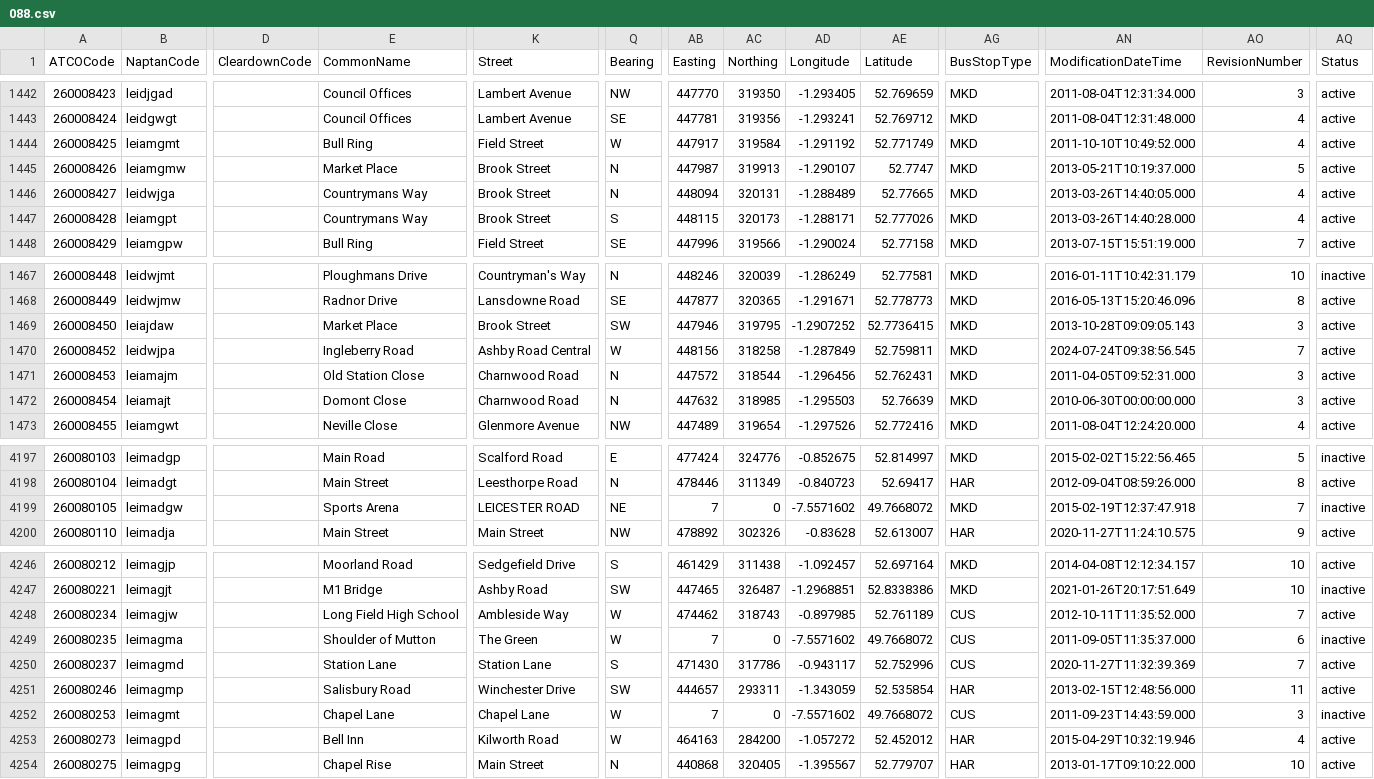
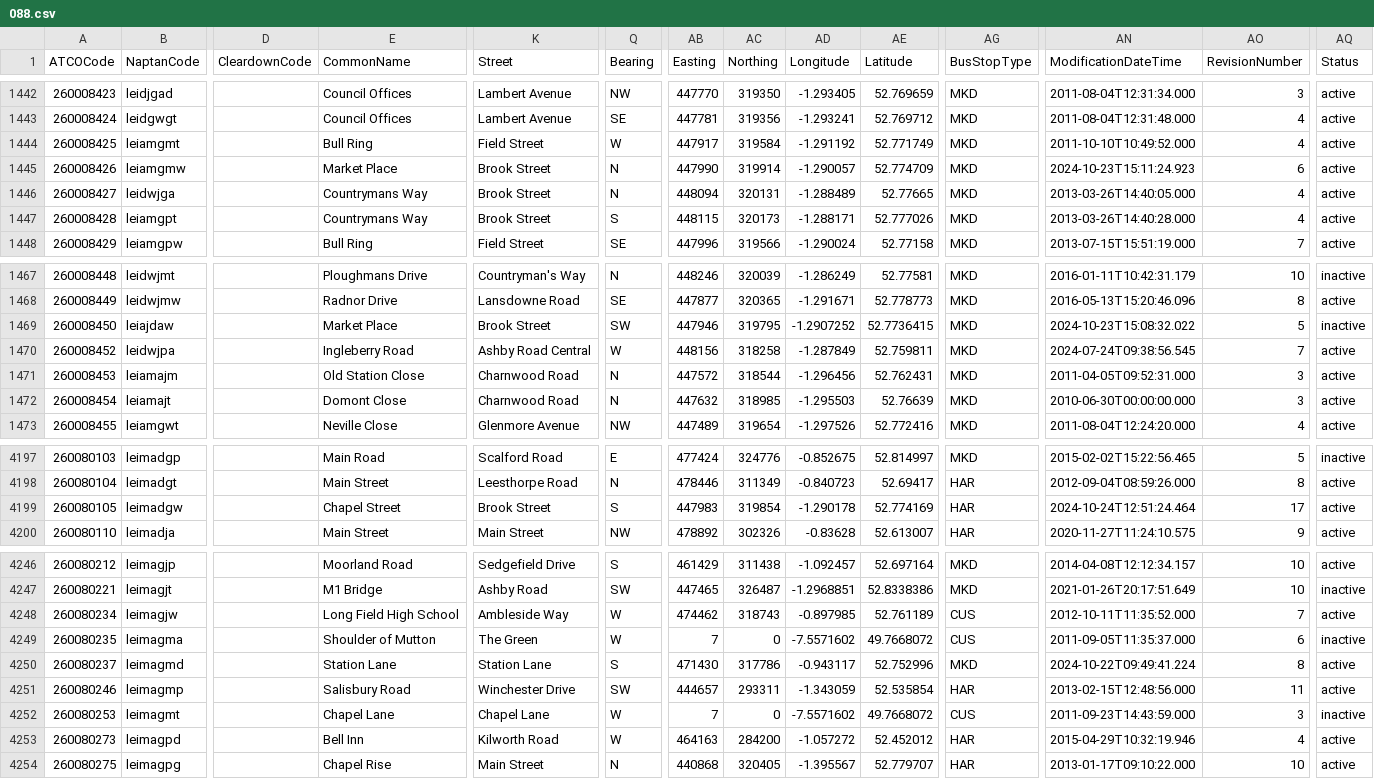
Before and after one commit to bustimes/scrapings, a CSV file: naptan/088.csv, drawn as a sheet; only a part is shown, gaps mark what is left out; the diff names each change by its address in the sheet, - before the commit and + after, or states it on an @@ line.

```diff
--- a/naptan/088.csv
+++ b/naptan/088.csv
-AB1445 (Easting): 447987
+AB1445 (Easting): 447990
-AC1445 (Northing): 319913
+AC1445 (Northing): 319914
-AD1445 (Longitude): -1.290107
+AD1445 (Longitude): -1.290057
-AE1445 (Latitude): 52.7747
+AE1445 (Latitude): 52.774709
-AN1445 (ModificationDateTime): 2013-05-21T10:19:37.000
+AN1445 (ModificationDateTime): 2024-10-23T15:11:24.923
-AO1445 (RevisionNumber): 5
+AO1445 (RevisionNumber): 6
-AN1469 (ModificationDateTime): 2013-10-28T09:09:05.143
+AN1469 (ModificationDateTime): 2024-10-23T15:08:32.022
-AO1469 (RevisionNumber): 3
+AO1469 (RevisionNumber): 5
-AQ1469 (Status): active
+AQ1469 (Status): inactive
-E4199 (CommonName): Sports Arena
+E4199 (CommonName): Chapel Street
-K4199 (Street): LEICESTER ROAD
+K4199 (Street): Brook Street
-Q4199 (Bearing): NE
+Q4199 (Bearing): S
-AB4199 (Easting): 7
+AB4199 (Easting): 447983
-AC4199 (Northing): 0
+AC4199 (Northing): 319854
-AD4199 (Longitude): -7.5571602
+AD4199 (Longitude): -1.290178
-AE4199 (Latitude): 49.7668072
+AE4199 (Latitude): 52.774169
-AG4199 (BusStopType): MKD
+AG4199 (BusStopType): HAR
-AN4199 (ModificationDateTime): 2015-02-19T12:37:47.918
+AN4199 (ModificationDateTime): 2024-10-24T12:51:24.464
-AO4199 (RevisionNumber): 7
+AO4199 (RevisionNumber): 17
-AQ4199 (Status): inactive
+AQ4199 (Status): active
-AG4250 (BusStopType): CUS
+AG4250 (BusStopType): MKD
-AN4250 (ModificationDateTime): 2020-11-27T11:32:39.369
+AN4250 (ModificationDateTime): 2024-10-22T09:49:41.224
-AO4250 (RevisionNumber): 7
+AO4250 (RevisionNumber): 8
```
